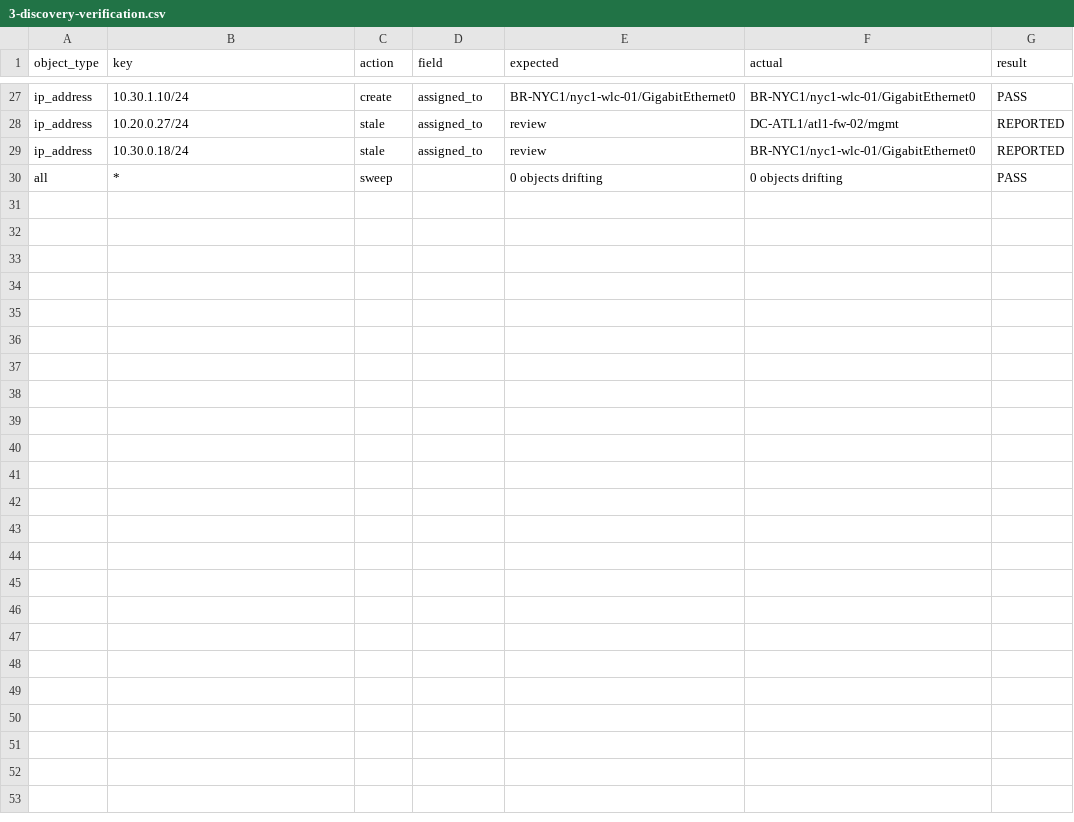
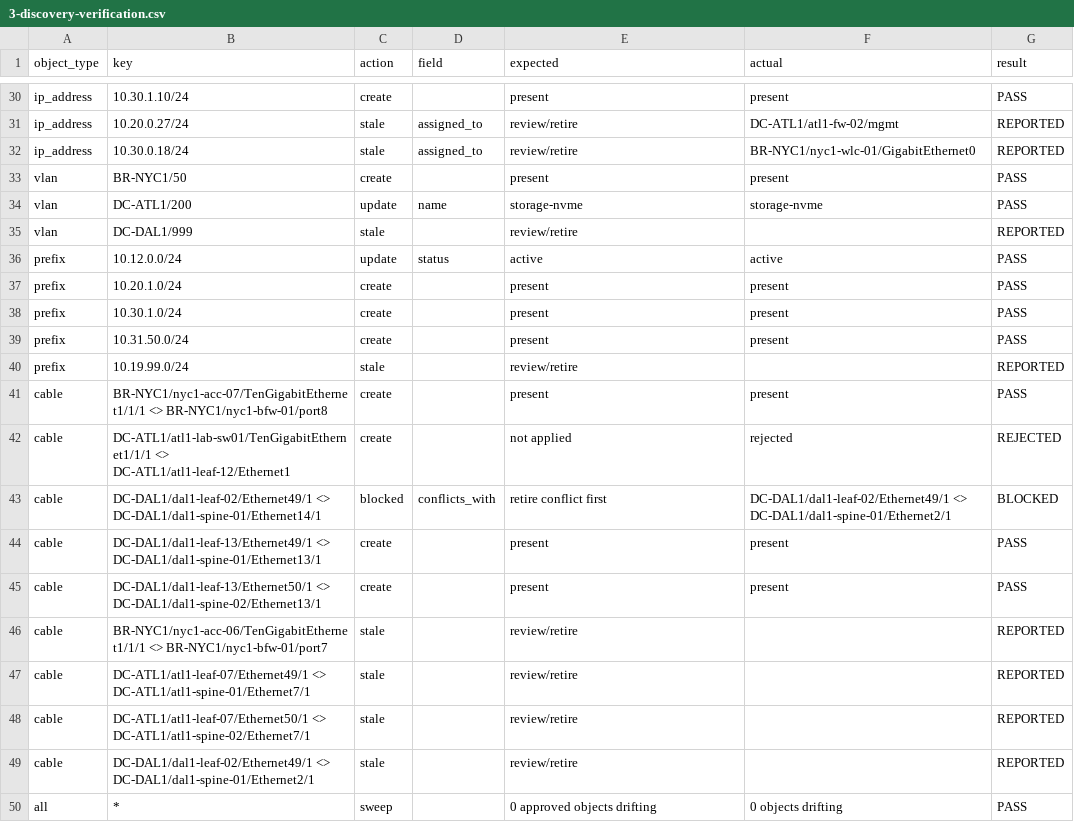
Before and after one commit to rogerwtrimble-tech/netbox-diode, a CSV file: reports/detail/3-discovery-verification.csv, drawn as a sheet; only a part is shown, gaps mark what is left out; addresses are those after the commit; the diff covers the shown part only; the diff names each change by its address in the sheet, - before the commit and + after, or states it on an @@ line.

```diff
--- a/reports/detail/3-discovery-verification.csv
+++ b/reports/detail/3-discovery-verification.csv
-D30 (field): assigned_to
+D30 (field): (empty)
-E30 (expected): BR-NYC1/nyc1-wlc-01/GigabitEthernet0
+E30 (expected): present
-F30 (actual): BR-NYC1/nyc1-wlc-01/GigabitEthernet0
+F30 (actual): present
-E31:E32 (expected): review
+E31:E32 (expected): review/retire
+row 33: vlan | BR-NYC1/50 | create |  | present | present | PASS
+row 34: vlan | DC-ATL1/200 | update | name | storage-nvme | storage-nvme | PASS
+row 35: vlan | DC-DAL1/999 | stale |  | review/retire |  | REPORTED
+row 36: prefix | 10.12.0.0/24 | update | status | active | active | PASS
+row 37: prefix | 10.20.1.0/24 | create |  | present | present | PASS
+row 38: prefix | 10.30.1.0/24 | create |  | present | present | PASS
+row 39: prefix | 10.31.50.0/24 | create |  | present | present | PASS
+row 40: prefix | 10.19.99.0/24 | stale |  | review/retire |  | REPORTED
+row 41: cable | BR-NYC1/nyc1-acc-07/TenGigabitEthernet1/1/1 <> BR-NYC1/nyc1-bfw-01/port8 | create |  | present | present | PASS
+row 42: cable | DC-ATL1/atl1-lab-sw01/TenGigabitEthernet1/1/1 <> DC-ATL1/atl1-leaf-12/Ethernet1 | create |  | not applied | rejected | REJECTED
+row 43: cable | DC-DAL1/dal1-leaf-02/Ethernet49/1 <> DC-DAL1/dal1-spine-01/Ethernet14/1 | blocked | conflicts_with | retire conflict first | DC-DAL1/dal1-leaf-02/Ethernet49/1 <> DC-DAL1/dal1-spine-01/Ethernet2/1 | BLOCKED
+row 44: cable | DC-DAL1/dal1-leaf-13/Ethernet49/1 <> DC-DAL1/dal1-spine-01/Ethernet13/1 | create |  | present | present | PASS
+row 45: cable | DC-DAL1/dal1-leaf-13/Ethernet50/1 <> DC-DAL1/dal1-spine-02/Ethernet13/1 | create |  | present | present | PASS
+row 46: cable | BR-NYC1/nyc1-acc-06/TenGigabitEthernet1/1/1 <> BR-NYC1/nyc1-bfw-01/port7 | stale |  | review/retire |  | REPORTED
+row 47: cable | DC-ATL1/atl1-leaf-07/Ethernet49/1 <> DC-ATL1/atl1-spine-01/Ethernet7/1 | stale |  | review/retire |  | REPORTED
+row 48: cable | DC-ATL1/atl1-leaf-07/Ethernet50/1 <> DC-ATL1/atl1-spine-02/Ethernet7/1 | stale |  | review/retire |  | REPORTED
+row 49: cable | DC-DAL1/dal1-leaf-02/Ethernet49/1 <> DC-DAL1/dal1-spine-01/Ethernet2/1 | stale |  | review/retire |  | REPORTED
-E50 (expected): 0 objects drifting
+E50 (expected): 0 approved objects drifting
```
Also changed, not shown: 3 added rows and 36 edited cells elsewhere in this file, reports/detail/3-discovery-plan.csv, 40 other files.
